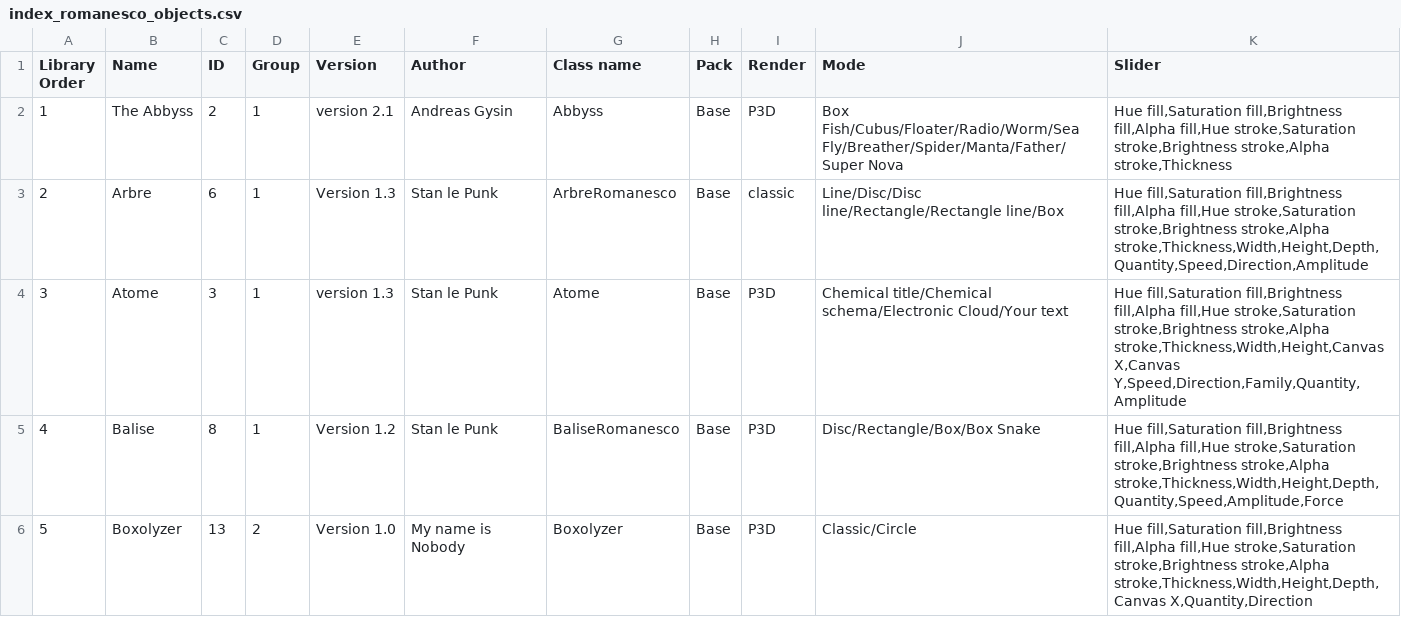
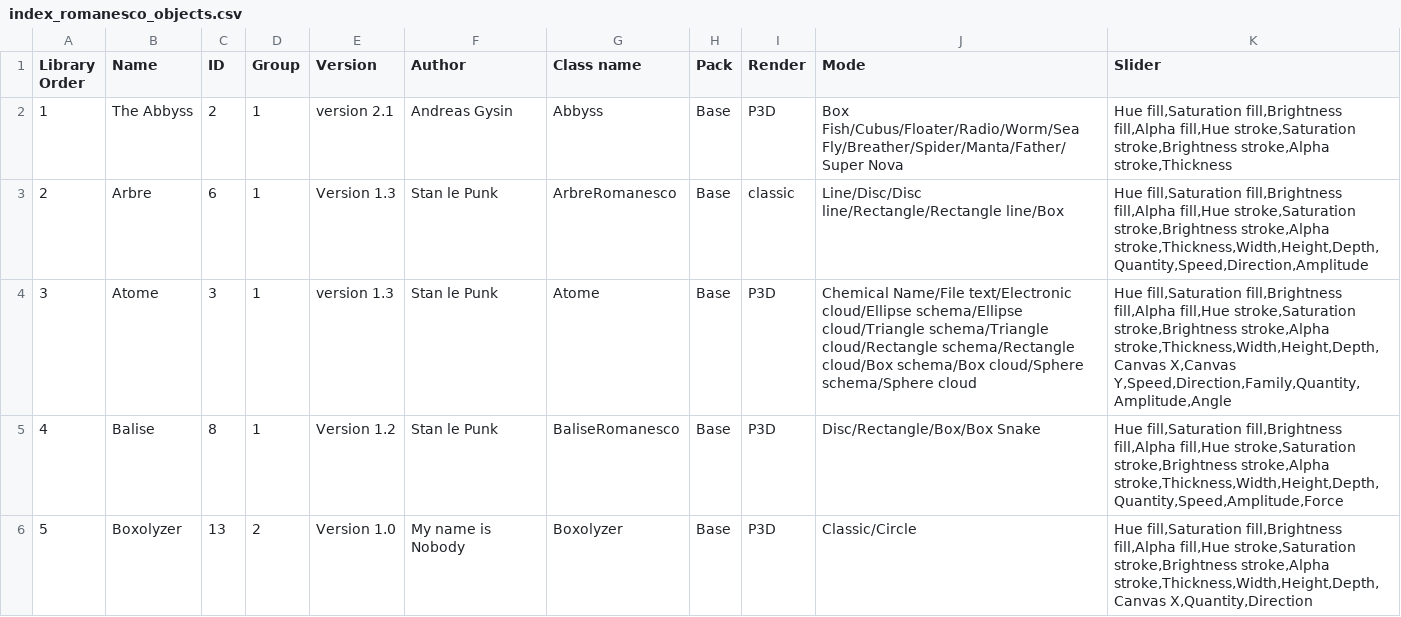
Before and after one commit to knupel/ROMANESCO-Processing, a CSV file: Controleur_26/preferences/objects/index_romanesco_objects.csv, drawn as a sheet; only a part is shown.

Commit message:
R26-AH : Atom setting + add mod diff mode

```diff
--- a/Controleur_26/preferences/objects/index_romanesco_objects.csv
+++ b/Controleur_26/preferences/objects/index_romanesco_objects.csv
@@ -3,3 +3,3 @@ Library Order,Name,ID,Group,Version,Author,Class name,Pack,Render,Mode,Slider
 2,Arbre,6,1,Version 1.3,Stan le Punk,ArbreRomanesco,Base,classic,Line/Disc/Disc line/Rectangle/Rectangle line/Box,"Hue fill,Saturation fill,Brightness fill,Alpha fill,Hue stroke,Saturation stroke,Brightness stroke,Alpha stroke,Thickness,Width,Height,Depth,Quantity,Speed,Direction,Amplitude"
-3,Atome,3,1,version 1.3,Stan le Punk,Atome,Base,P3D,Chemical title/Chemical schema/Electronic Cloud/Your text,"Hue fill,Saturation fill,Brightness fill,Alpha fill,Hue stroke,Saturation stroke,Brightness stroke,Alpha stroke,Thickness,Width,Height,Canvas X,Canvas Y,Speed,Direction,Family,Quantity,Amplitude"
+3,Atome,3,1,version 1.3,Stan le Punk,Atome,Base,P3D,Chemical Name/File text/Electronic cloud/Ellipse schema/Ellipse cloud/Triangle schema/Triangle cloud/Rectangle schema/Rectangle cloud/Box schema/Box cloud/Sphere schema/Sphere cloud,"Hue fill,Saturation fill,Brightness fill,Alpha fill,Hue stroke,Saturation stroke,Brightness stroke,Alpha stroke,Thickness,Width,Height,Depth,Canvas X,Canvas Y,Speed,Direction,Family,Quantity,Amplitude,Angle"
 4,Balise,8,1,Version 1.2,Stan le Punk,BaliseRomanesco,Base,P3D,Disc/Rectangle/Box/Box Snake,"Hue fill,Saturation fill,Brightness fill,Alpha fill,Hue stroke,Saturation stroke,Brightness stroke,Alpha stroke,Thickness,Width,Height,Depth,Quantity,Speed,Amplitude,Force"
```
Also changed, not shown: PreScene_26/preferences/objects/index_romanesco_objects.csv, Scene_26/preferences/objects/index_romanesco_objects.csv, 10 other files.
